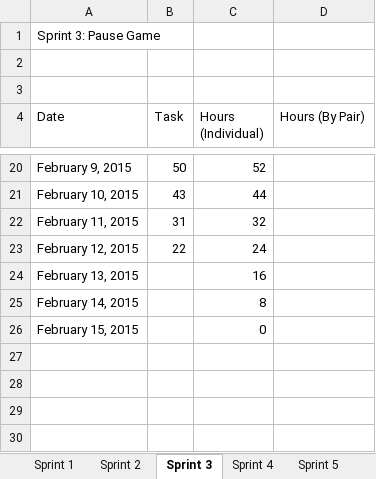
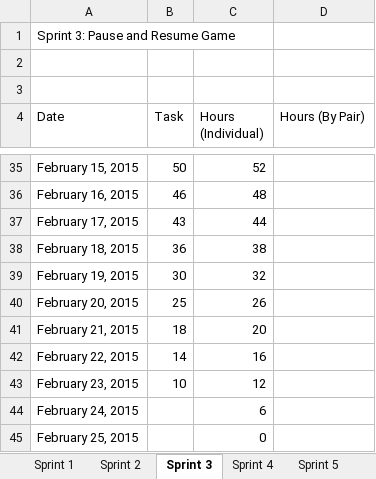
Before and after one commit to kimberlybagares/A-maze-ing, an Excel workbook: Schedule.xlsx, sheet Sprint 3, drawn as a sheet; only a part is shown, gaps mark what is left out; values as stored, in another font and other column widths than the file's, no borders; charts and pictures not drawn; removed rows and columns are numbered as before the commit, all else as after; the diff covers the shown part only; the diff names each change by its address in the sheet, - before the commit and + after, or states it on an @@ line.

Commit message:
sprint 3 and 4 merged

```diff
--- a/Schedule.xlsx (sheet Sprint 3)
+++ b/Schedule.xlsx (sheet Sprint 3)
-A1 (Date): Sprint 3: Pause Game
+A1 (Date): Sprint 3: Pause and Resume Game
-A35 (Date): February 9, 2015
+A35 (Date): February 15, 2015
+row 36: February 16, 2015 | 46 | 48
-A37 (Date): February 10, 2015
+A37 (Date): February 17, 2015
+row 38: February 18, 2015 | 36 | 38
-A39 (Date): February 11, 2015
+A39 (Date): February 19, 2015
-B39 (Task): 31
+B39 (Task): 30
-row 23: February 12, 2015 | 22 | 24
+row 40: February 20, 2015 | 25 | 26
+row 41: February 21, 2015 | 18 | 20
-A42 (Date): February 13, 2015
+A42 (Date): February 22, 2015
-B42 (Task): (empty)
+B42 (Task): 14
-row 25: February 14, 2015 |  | 8
+row 43: February 23, 2015 | 10 | 12
+row 44: February 24, 2015 |  | 6
-A45 (Date): February 15, 2015
+A45 (Date): February 25, 2015
```
Also changed, not shown: 21 added rows, 6 removed rows and 15 edited cells elsewhere in this sheet, sheet Sprint 5, sheet Sprint 6, sheet Sprint 4, sheet Product Backlog, other sheet tabs, charts or pictures.
